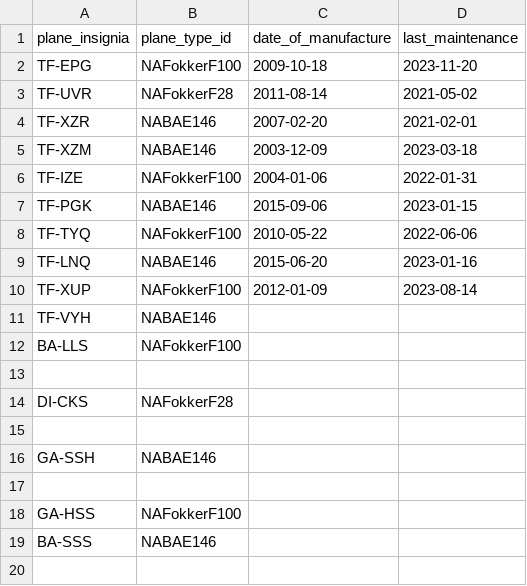
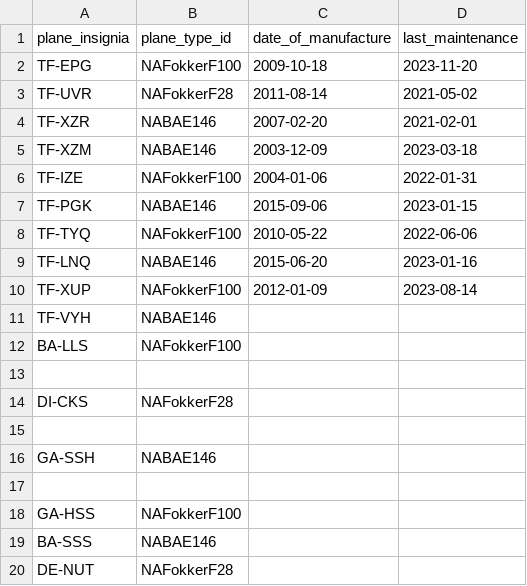
Before and after one commit to d0nti/NaN-Air, a CSV file: src/Files/aircraft.csv, drawn as a sheet.

```diff
--- a/src/Files/aircraft.csv
+++ b/src/Files/aircraft.csv
@@ -19 +19,2 @@ GA-HSS,NAFokkerF100,,
 BA-SSS,NABAE146,,
+DE-NUT,NAFokkerF28,,
```
Also changed, not shown: 2 other files.
